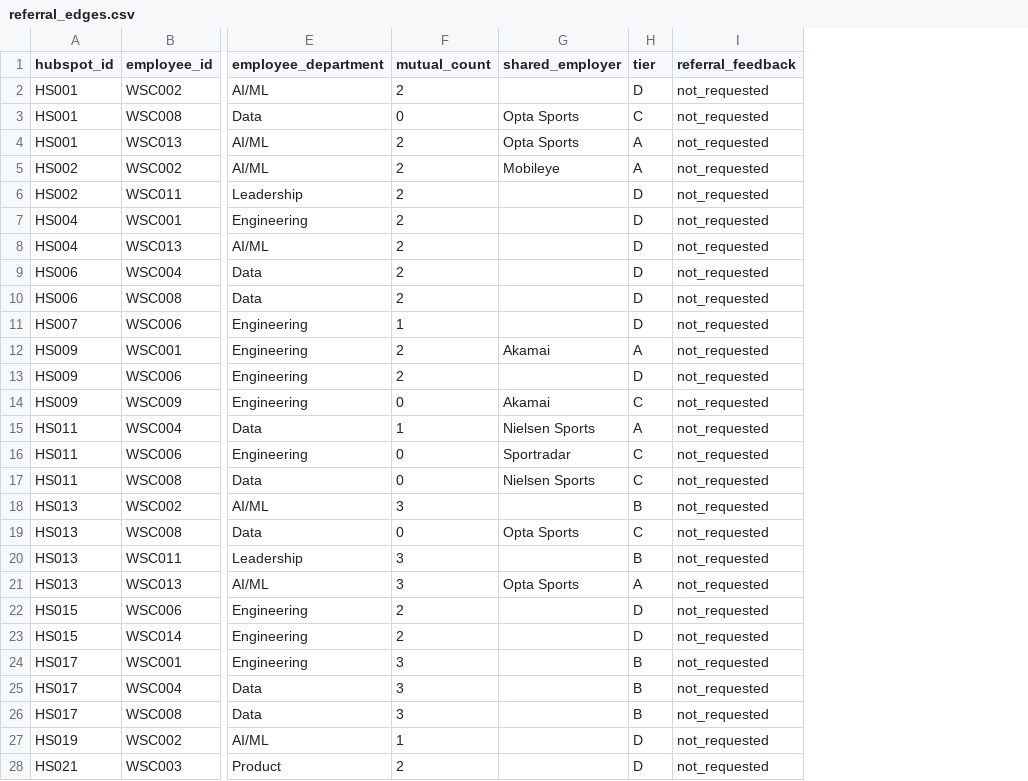
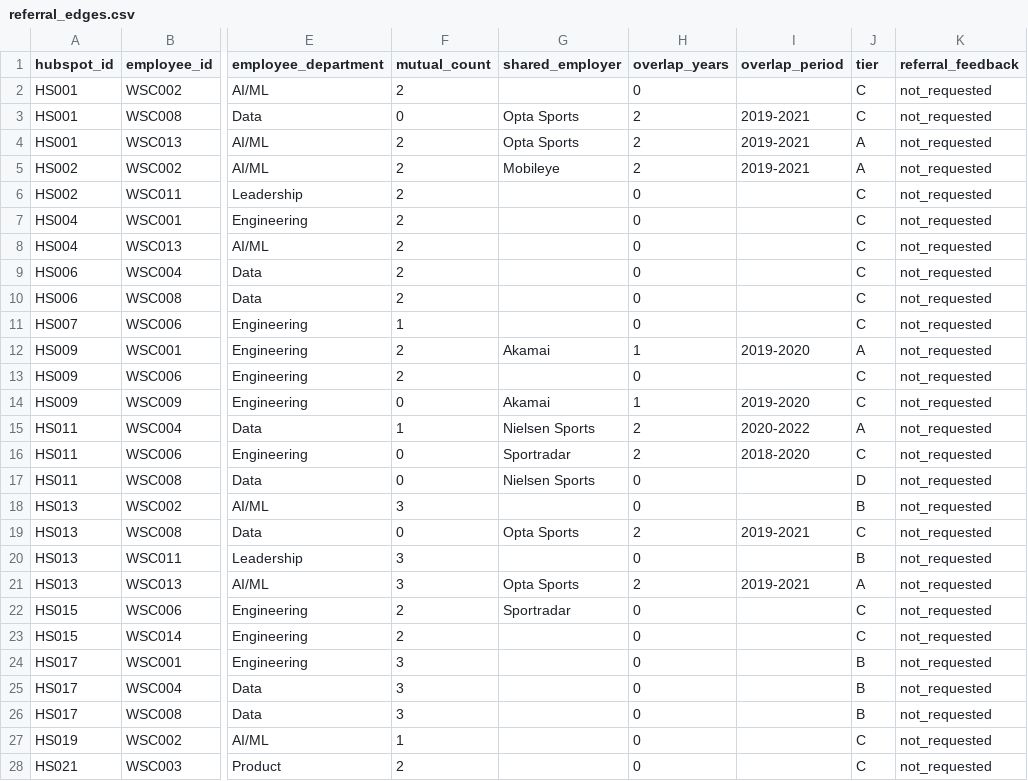
Before and after one commit to MayNimni/recruitment-task, a CSV file: pool/referral_edges.csv, drawn as a sheet; only a part is shown, gaps mark what is left out; addresses are those after the commit; the diff covers the shown part only; the diff names each change by its address in the sheet, - before the commit and + after, or states it on an @@ line.

```diff
--- a/pool/referral_edges.csv
+++ b/pool/referral_edges.csv
+column H (overlap_years), rows 2-28: 0 | 2 | 2 | 2 | 0 | 0 | 0 | 0 | 0 | 0 | 1 | 0 | 1 | 2 | 2 | 0 | 0 | 2 | 0 | 2 | 0 | 0 | 0 | 0 | 0 | 0 | 0
+column I (overlap_period), rows 3-21: 2019-2021 | 2019-2021 | 2019-2021 |  |  |  |  |  |  | 2019-2020 |  | 2019-2020 | 2020-2022 | 2018-2020 |  |  | 2019-2021 |  | 2019-2021
-J2 (tier): D
+J2 (tier): C
-J6:J11 (tier): D
+J6:J11 (tier): C
-J13 (tier): D
+J13 (tier): C
-J17 (tier): C
+J17 (tier): D
-G22 (shared_employer): (empty)
+G22 (shared_employer): Sportradar
-J22:J23 (tier): D
+J22:J23 (tier): C
-J27:J28 (tier): D
+J27:J28 (tier): C
```
Also changed, not shown: 1 added row and 50 edited cells elsewhere in this file, output/JOB001_matches.csv, output/JOB002_matches.csv, 25 other files.
